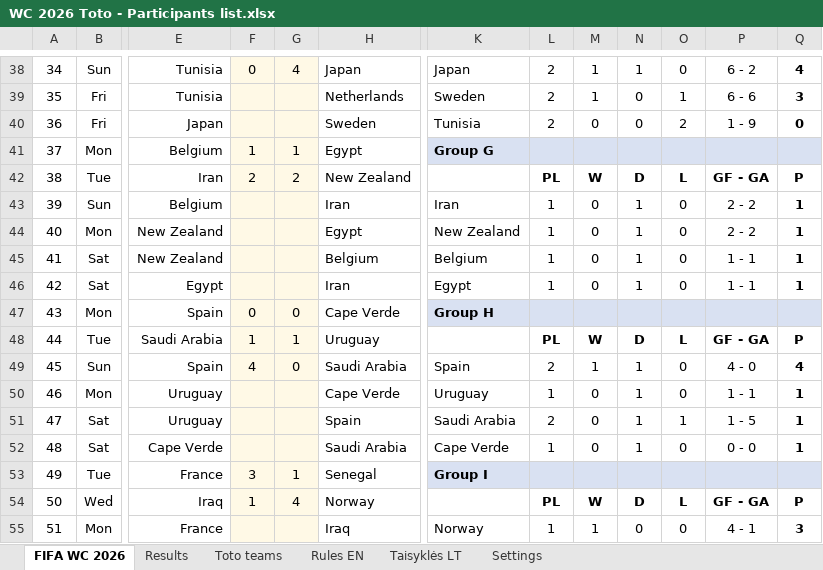
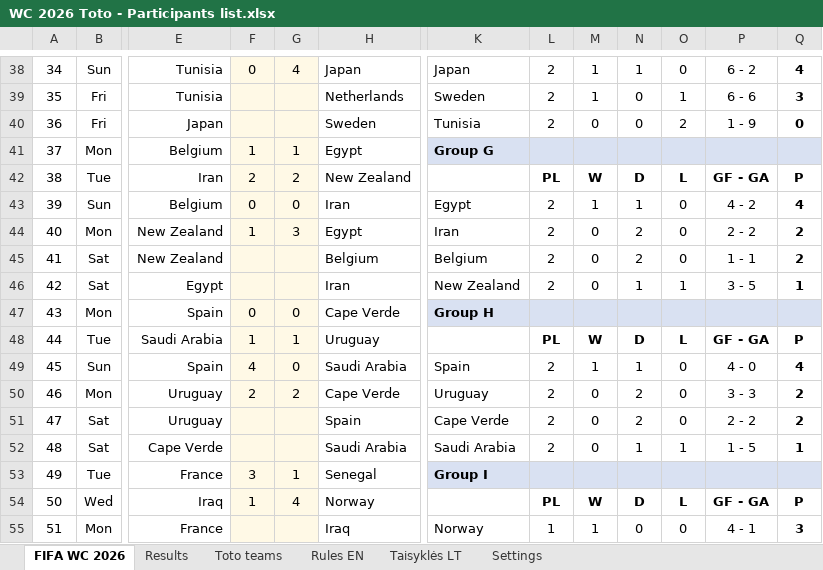
Before and after one commit to chakarti1976/WC2026-TOTO-, an Excel workbook: WC 2026 Toto - Participants list.xlsx, sheet FIFA WC 2026, drawn as a sheet; only a part is shown, gaps mark what is left out; values as stored, in another font and other column widths than the file's, no borders; the diff names each change by its address in the sheet, - before the commit and + after, or states it on an @@ line.

```diff
--- a/WC 2026 Toto - Participants list.xlsx (sheet FIFA WC 2026)
+++ b/WC 2026 Toto - Participants list.xlsx (sheet FIFA WC 2026)
-F43: (empty)
+F43: 0
-G43: (empty)
+G43: 0
-K43: Iran
+K43: Egypt
-L43:L46: 1
+L43:L46: 2
-M43: 0
+M43: 1
-P43: 2 - 2
+P43: 4 - 2
-Q43: 1
+Q43: 4
-F44: (empty)
+F44: 1
-G44: (empty)
+G44: 3
-K44: New Zealand
+K44: Iran
-N44:N45: 1
+N44:N45: 2
-Q44:Q45: 1
+Q44:Q45: 2
-K46: Egypt
+K46: New Zealand
-O46: 0
+O46: 1
-P46: 1 - 1
+P46: 3 - 5
-F50: (empty)
+F50: 2
-G50: (empty)
+G50: 2
-L50: 1
+L50: 2
-N50:N51: 1
+N50:N51: 2
-P50: 1 - 1
+P50: 3 - 3
-Q50:Q51: 1
+Q50:Q51: 2
-K51: Saudi Arabia
+K51: Cape Verde
-O51: 1
+O51: 0
-P51: 1 - 5
+P51: 2 - 2
-K52: Cape Verde
+K52: Saudi Arabia
-L52: 1
+L52: 2
-O52: 0
+O52: 1
-P52: 0 - 0
+P52: 1 - 5
```
Also changed, not shown: sheet Results, sheet Toto teams, formulas that keep their value, hidden cells.
